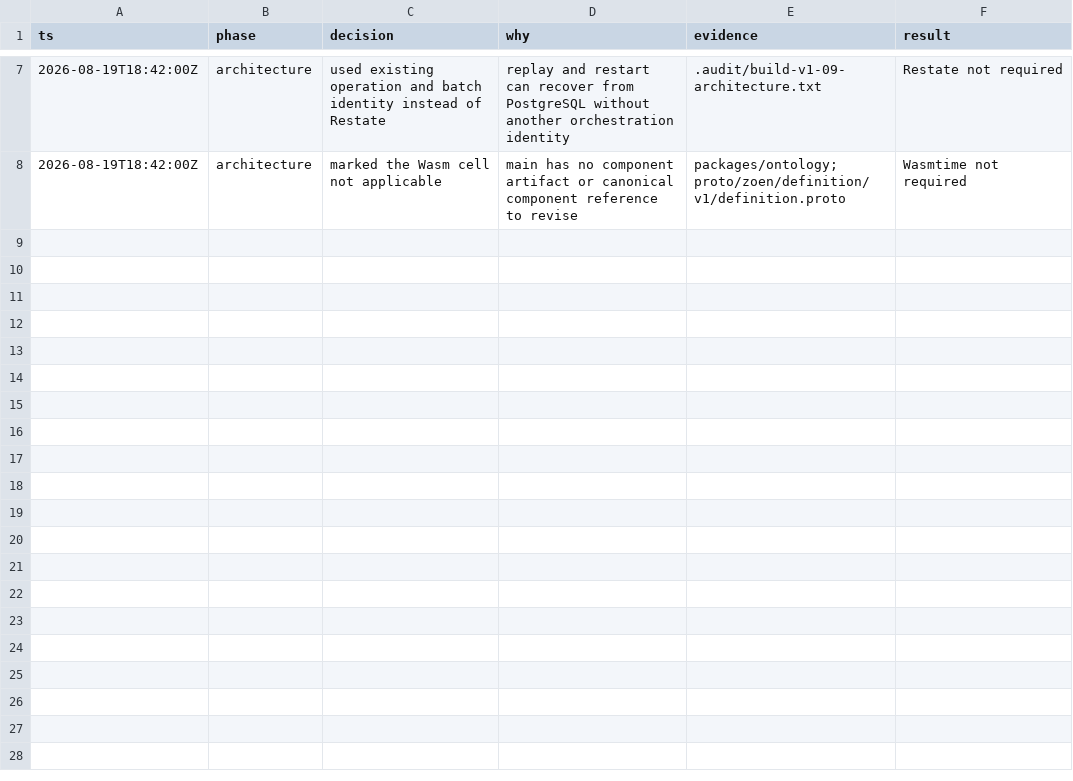
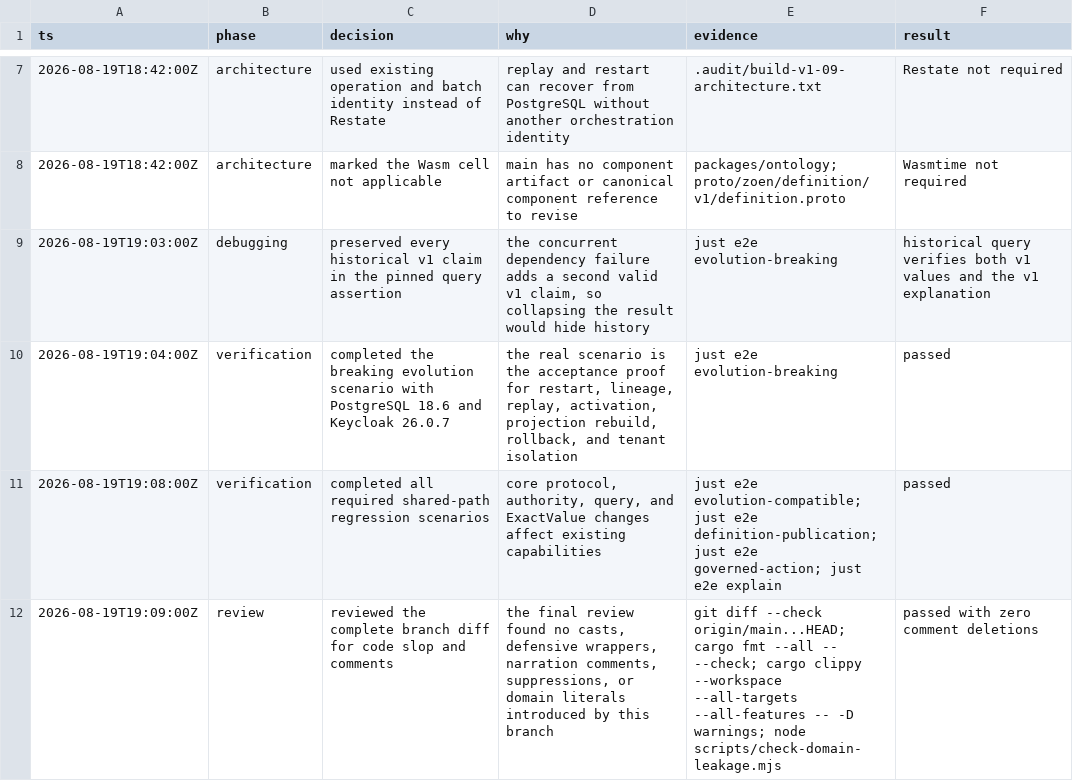
Before and after one commit to EnzoTironi/OS, a TSV file: .audit/build-v1-09.tsv, drawn as a sheet; only a part is shown, gaps mark what is left out.

```diff
--- a/.audit/build-v1-09.tsv
+++ b/.audit/build-v1-09.tsv
@@ -8 +8,5 @@ ts	phase	decision	why	evidence	result
 2026-08-19T18:42:00Z	architecture	marked the Wasm cell not applicable	main has no component artifact or canonical component reference to revise	packages/ontology; proto/zoen/definition/v1/definition.proto	Wasmtime not required
+2026-08-19T19:03:00Z	debugging	preserved every historical v1 claim in the pinned query assertion	the concurrent dependency failure adds a second valid v1 claim, so collapsing the result would hide history	just e2e evolution-breaking	historical query verifies both v1 values and the v1 explanation
+2026-08-19T19:04:00Z	verification	completed the breaking evolution scenario with PostgreSQL 18.6 and Keycloak 26.0.7	the real scenario is the acceptance proof for restart, lineage, replay, activation, projection rebuild, rollback, and tenant isolation	just e2e evolution-breaking	passed
+2026-08-19T19:08:00Z	verification	completed all required shared-path regression scenarios	core protocol, authority, query, and ExactValue changes affect existing capabilities	just e2e evolution-compatible; just e2e definition-publication; just e2e governed-action; just e2e explain	passed
+2026-08-19T19:09:00Z	review	reviewed the complete branch diff for code slop and comments	the final review found no casts, defensive wrappers, narration comments, suppressions, or domain literals introduced by this branch	git diff --check origin/main...HEAD; cargo fmt --all -- --check; cargo clippy --workspace --all-targets --all-features -- -D warnings; node scripts/check-domain-leakage.mjs	passed with zero comment deletions
```
